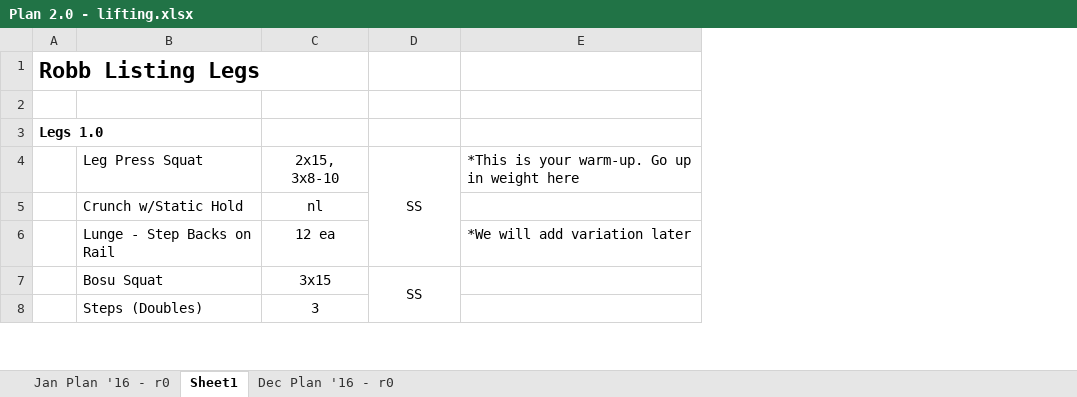
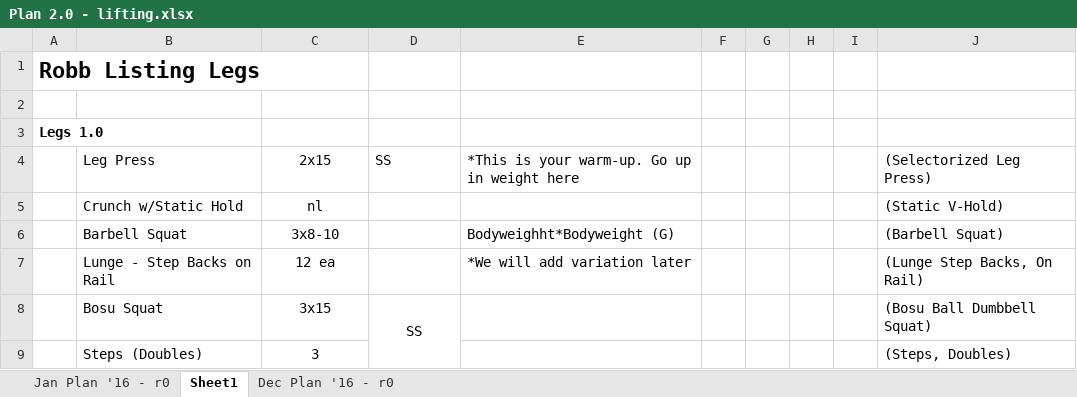
Before and after one commit to justinmreina/GymRoutines, an Excel workbook: Suppl/Plan 2.0 - lifting.xlsx, sheet Sheet1, drawn as a sheet; only a part is shown; values as stored, in another font and other column widths than the file's, no borders; removed rows and columns are numbered as before the commit, all else as after; the diff names each change by its address in the sheet, - before the commit and + after, or states it on an @@ line.

```diff
--- a/Suppl/Plan 2.0 - lifting.xlsx (sheet Sheet1)
+++ b/Suppl/Plan 2.0 - lifting.xlsx (sheet Sheet1)
+column F, empty
+column G, empty
+column H, empty
+column I, empty
+column J, rows 4-5: (Selectorized Leg Press) | (Static V-Hold); rows 7-9: (Lunge Step Backs, On Rail) | (Bosu Ball Dumbbell Squat) | (Steps, Doubles)
-B4: Leg Press Squat
+B4: Leg Press
-C4: 2x15, 3x8-10
+C4: 2x15
-D4 alignment: center
+D4 alignment: left
-D4:D6 merged
+row 6:  | Barbell Squat | 3x8-10 |  | Bodyweighht*Bodyweight (G) |  |  |  |  | (Barbell Squat)
```
Also changed, not shown: Suppl/path.xlsx, 3 other files.
